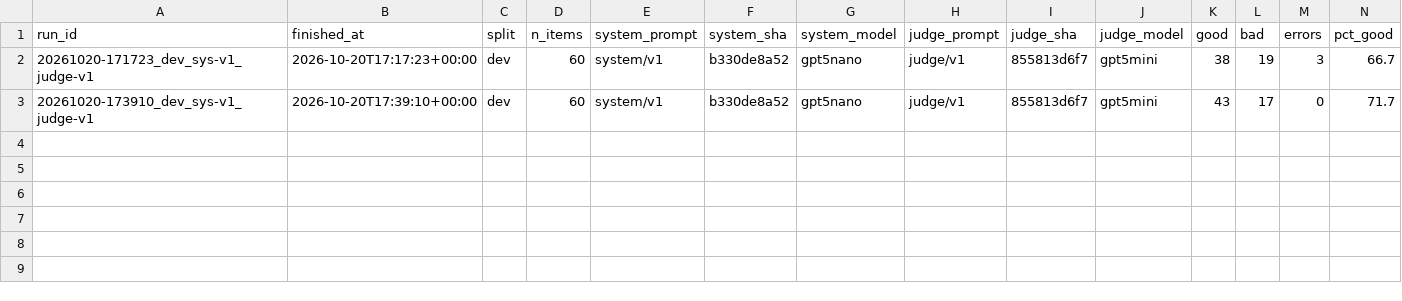
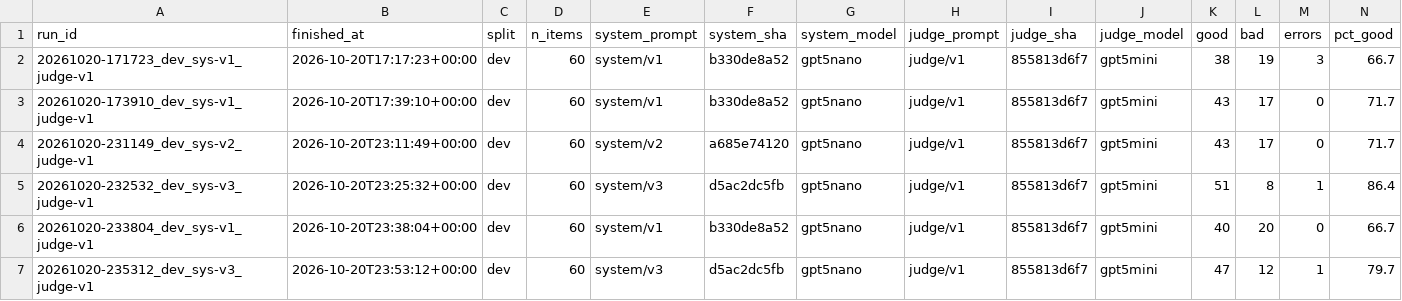
Before and after one commit to dhfra21/ai-engineering, a CSV file: project1-grader/results/history.csv, drawn as a sheet; only a part is shown; rows hold the shown columns only; the diff names each change by its address in the sheet, - before the commit and + after, or states it on an @@ line.

```diff
--- a/project1-grader/results/history.csv
+++ b/project1-grader/results/history.csv
+row 4: 20261020-231149_dev_sys-v2_judge-v1 | 2026-10-20T23:11:49+00:00 | dev | 60 | system/v2 | a685e74120 | gpt5nano | judge/v1 | 855813d6f7 | gpt5mini | 43 | 17 | 0 | 71.7
+row 5: 20261020-232532_dev_sys-v3_judge-v1 | 2026-10-20T23:25:32+00:00 | dev | 60 | system/v3 | d5ac2dc5fb | gpt5nano | judge/v1 | 855813d6f7 | gpt5mini | 51 | 8 | 1 | 86.4
+row 6: 20261020-233804_dev_sys-v1_judge-v1 | 2026-10-20T23:38:04+00:00 | dev | 60 | system/v1 | b330de8a52 | gpt5nano | judge/v1 | 855813d6f7 | gpt5mini | 40 | 20 | 0 | 66.7
+row 7: 20261020-235312_dev_sys-v3_judge-v1 | 2026-10-20T23:53:12+00:00 | dev | 60 | system/v3 | d5ac2dc5fb | gpt5nano | judge/v1 | 855813d6f7 | gpt5mini | 47 | 12 | 1 | 79.7
```
Also changed, not shown: 16 other files.
